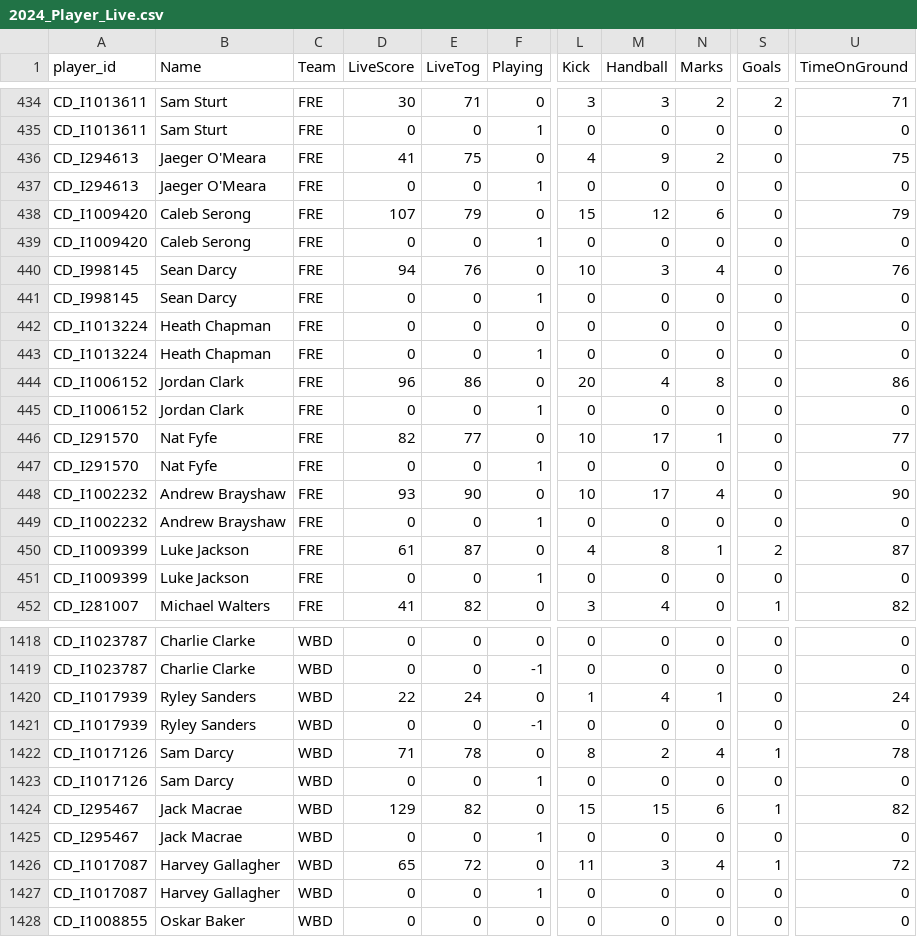
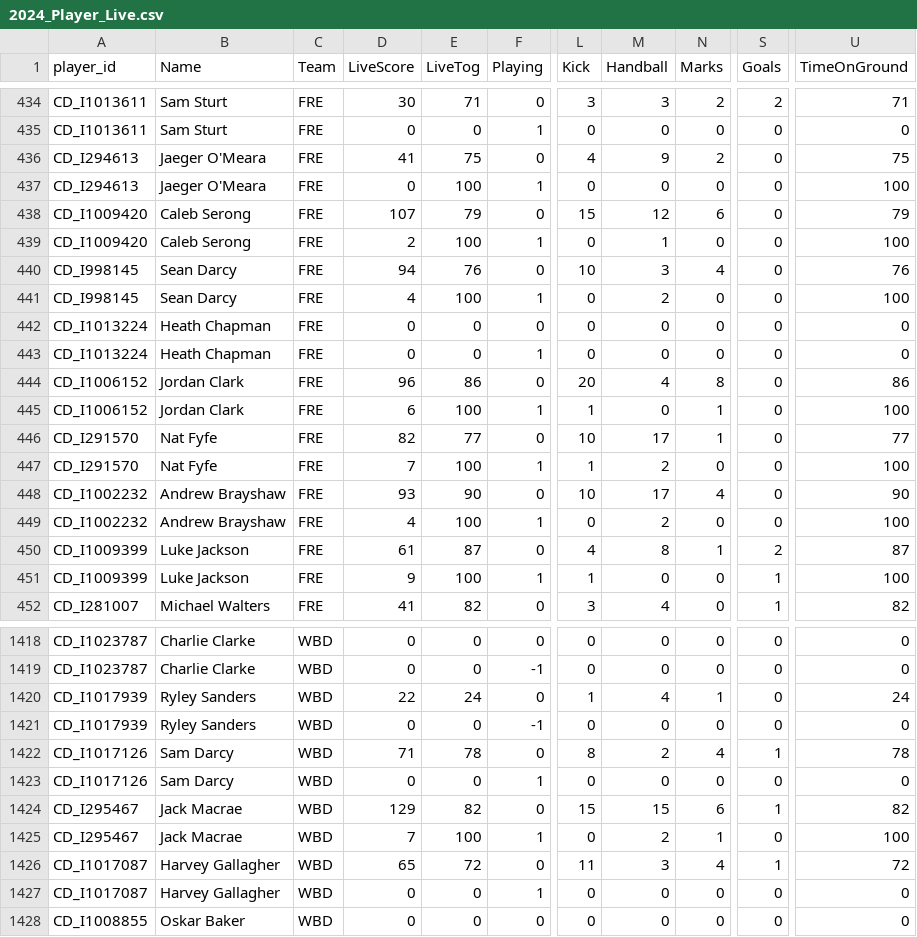
Before and after one commit to cigamsarierom/data-2024_RETLOB, a CSV file: 2024_Player_Live.csv, drawn as a sheet; only a part is shown, gaps mark what is left out; the diff covers the shown part only; the diff names each change by its address in the sheet, - before the commit and + after, or states it on an @@ line.

Commit message:
commit from JM at 2024-04-27 19:43:47.303351

```diff
--- a/2024_Player_Live.csv
+++ b/2024_Player_Live.csv
-E437 (LiveTog): 0
+E437 (LiveTog): 100
-U437 (TimeOnGround): 0
+U437 (TimeOnGround): 100
-D439 (LiveScore): 0
+D439 (LiveScore): 2
-E439 (LiveTog): 0
+E439 (LiveTog): 100
-M439 (Handball): 0
+M439 (Handball): 1
-U439 (TimeOnGround): 0
+U439 (TimeOnGround): 100
-D441 (LiveScore): 0
+D441 (LiveScore): 4
-E441 (LiveTog): 0
+E441 (LiveTog): 100
-M441 (Handball): 0
+M441 (Handball): 2
-U441 (TimeOnGround): 0
+U441 (TimeOnGround): 100
-D445 (LiveScore): 0
+D445 (LiveScore): 6
-E445 (LiveTog): 0
+E445 (LiveTog): 100
-L445 (Kick): 0
+L445 (Kick): 1
-N445 (Marks): 0
+N445 (Marks): 1
-U445 (TimeOnGround): 0
+U445 (TimeOnGround): 100
-D447 (LiveScore): 0
+D447 (LiveScore): 7
-E447 (LiveTog): 0
+E447 (LiveTog): 100
-L447 (Kick): 0
+L447 (Kick): 1
-M447 (Handball): 0
+M447 (Handball): 2
-U447 (TimeOnGround): 0
+U447 (TimeOnGround): 100
-D449 (LiveScore): 0
+D449 (LiveScore): 4
-E449 (LiveTog): 0
+E449 (LiveTog): 100
-M449 (Handball): 0
+M449 (Handball): 2
-U449 (TimeOnGround): 0
+U449 (TimeOnGround): 100
-D451 (LiveScore): 0
+D451 (LiveScore): 9
-E451 (LiveTog): 0
+E451 (LiveTog): 100
-L451 (Kick): 0
+L451 (Kick): 1
-S451 (Goals): 0
+S451 (Goals): 1
-U451 (TimeOnGround): 0
+U451 (TimeOnGround): 100
-D1425 (LiveScore): 0
+D1425 (LiveScore): 7
-E1425 (LiveTog): 0
+E1425 (LiveTog): 100
-M1425 (Handball): 0
+M1425 (Handball): 2
-N1425 (Marks): 0
+N1425 (Marks): 1
-U1425 (TimeOnGround): 0
+U1425 (TimeOnGround): 100
```
Also changed, not shown: 94 edited cells elsewhere in this file.
